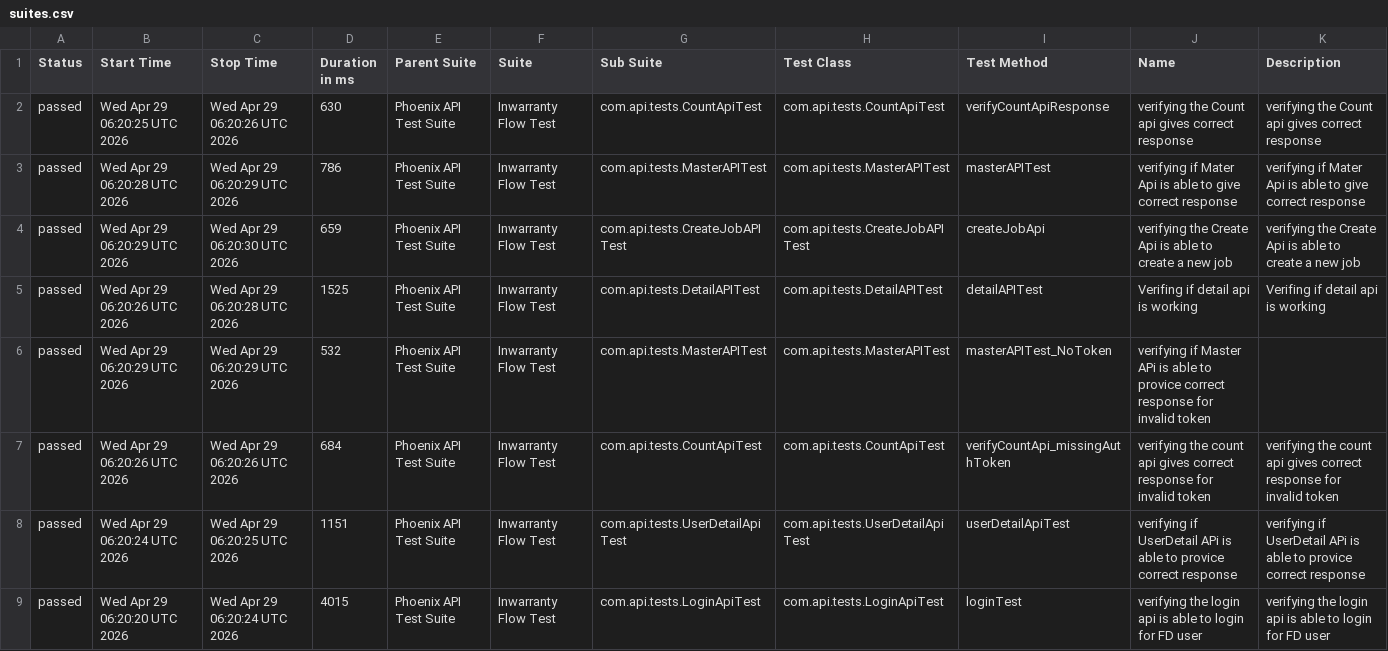
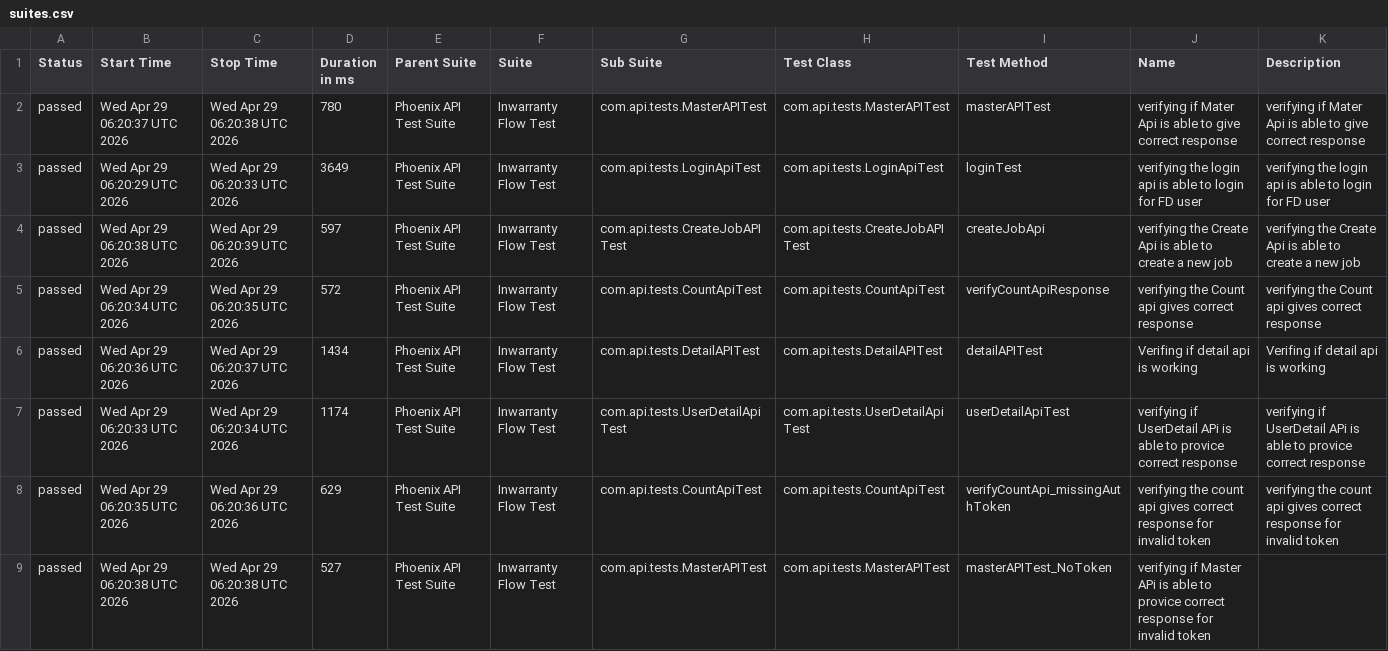
Before and after one commit to RanjaniManuel/PhoenixTestAutomationFramework, a CSV file: data/suites.csv, drawn as a sheet.

```diff
--- a/data/suites.csv
+++ b/data/suites.csv
@@ -1,9 +1,9 @@
 "Status","Start Time","Stop Time","Duration in ms","Parent Suite","Suite","Sub Suite","Test Class","Test Method","Name","Description"
-"passed","Wed Apr 29 06:20:25 UTC 2026","Wed Apr 29 06:20:26 UTC 2026","630","Phoenix API Test Suite","Inwarranty Flow Test","com.api.tests.CountApiTest","com.api.tests.CountApiTest","verifyCountApiResponse","verifying the Count api gives correct response","verifying the Count api gives correct response"
-"passed","Wed Apr 29 06:20:28 UTC 2026","Wed Apr 29 06:20:29 UTC 2026","786","Phoenix API Test Suite","Inwarranty Flow Test","com.api.tests.MasterAPITest","com.api.tests.MasterAPITest","masterAPITest","verifying if Mater Api is able to give correct response","verifying if Mater Api is able to give correct response"
-"passed","Wed Apr 29 06:20:29 UTC 2026","Wed Apr 29 06:20:30 UTC 2026","659","Phoenix API Test Suite","Inwarranty Flow Test","com.api.tests.CreateJobAPITest","com.api.tests.CreateJobAPITest","createJobApi","verifying the Create Api is able to create a new job","verifying the Create Api is able to create a new job"
-"passed","Wed Apr 29 06:20:26 UTC 2026","Wed Apr 29 06:20:28 UTC 2026","1525","Phoenix API Test Suite","Inwarranty Flow Test","com.api.tests.DetailAPITest","com.api.tests.DetailAPITest","detailAPITest","Verifing if  detail api is working ","Verifing if  detail api is working "
-"passed","Wed Apr 29 06:20:29 UTC 2026","Wed Apr 29 06:20:29 UTC 2026","532","Phoenix API Test Suite","Inwarranty Flow Test","com.api.tests.MasterAPITest","com.api.tests.MasterAPITest","masterAPITest_NoToken","verifying if Master APi is able to provice correct response for invalid token",""
-"passed","Wed Apr 29 06:20:26 UTC 2026","Wed Apr 29 06:20:26 UTC 2026","684","Phoenix API Test Suite","Inwarranty Flow Test","com.api.tests.CountApiTest","com.api.tests.CountApiTest","verifyCountApi_missingAuthToken","verifying the count api gives correct response for invalid token","verifying the count api gives correct response for invalid token"
-"passed","Wed Apr 29 06:20:24 UTC 2026","Wed Apr 29 06:20:25 UTC 2026","1151","Phoenix API Test Suite","Inwarranty Flow Test","com.api.tests.UserDetailApiTest","com.api.tests.UserDetailApiTest","userDetailApiTest","verifying if UserDetail APi is able to provice correct response","verifying if UserDetail APi is able to provice correct response"
-"passed","Wed Apr 29 06:20:20 UTC 2026","Wed Apr 29 06:20:24 UTC 2026","4015","Phoenix API Test Suite","Inwarranty Flow Test","com.api.tests.LoginApiTest","com.api.tests.LoginApiTest","loginTest","verifying the login api is able to login for FD user","verifying the login api is able to login for FD user"
+"passed","Wed Apr 29 06:20:37 UTC 2026","Wed Apr 29 06:20:38 UTC 2026","780","Phoenix API Test Suite","Inwarranty Flow Test","com.api.tests.MasterAPITest","com.api.tests.MasterAPITest","masterAPITest","verifying if Mater Api is able to give correct response","verifying if Mater Api is able to give correct response"
+"passed","Wed Apr 29 06:20:29 UTC 2026","Wed Apr 29 06:20:33 UTC 2026","3649","Phoenix API Test Suite","Inwarranty Flow Test","com.api.tests.LoginApiTest","com.api.tests.LoginApiTest","loginTest","verifying the login api is able to login for FD user","verifying the login api is able to login for FD user"
+"passed","Wed Apr 29 06:20:38 UTC 2026","Wed Apr 29 06:20:39 UTC 2026","597","Phoenix API Test Suite","Inwarranty Flow Test","com.api.tests.CreateJobAPITest","com.api.tests.CreateJobAPITest","createJobApi","verifying the Create Api is able to create a new job","verifying the Create Api is able to create a new job"
+"passed","Wed Apr 29 06:20:34 UTC 2026","Wed Apr 29 06:20:35 UTC 2026","572","Phoenix API Test Suite","Inwarranty Flow Test","com.api.tests.CountApiTest","com.api.tests.CountApiTest","verifyCountApiResponse","verifying the Count api gives correct response","verifying the Count api gives correct response"
+"passed","Wed Apr 29 06:20:36 UTC 2026","Wed Apr 29 06:20:37 UTC 2026","1434","Phoenix API Test Suite","Inwarranty Flow Test","com.api.tests.DetailAPITest","com.api.tests.DetailAPITest","detailAPITest","Verifing if  detail api is working ","Verifing if  detail api is working "
+"passed","Wed Apr 29 06:20:33 UTC 2026","Wed Apr 29 06:20:34 UTC 2026","1174","Phoenix API Test Suite","Inwarranty Flow Test","com.api.tests.UserDetailApiTest","com.api.tests.UserDetailApiTest","userDetailApiTest","verifying if UserDetail APi is able to provice correct response","verifying if UserDetail APi is able to provice correct response"
+"passed","Wed Apr 29 06:20:35 UTC 2026","Wed Apr 29 06:20:36 UTC 2026","629","Phoenix API Test Suite","Inwarranty Flow Test","com.api.tests.CountApiTest","com.api.tests.CountApiTest","verifyCountApi_missingAuthToken","verifying the count api gives correct response for invalid token","verifying the count api gives correct response for invalid token"
+"passed","Wed Apr 29 06:20:38 UTC 2026","Wed Apr 29 06:20:38 UTC 2026","527","Phoenix API Test Suite","Inwarranty Flow Test","com.api.tests.MasterAPITest","com.api.tests.MasterAPITest","masterAPITest_NoToken","verifying if Master APi is able to provice correct response for invalid token",""
```
Also changed, not shown: data/behaviors.csv, 49 other files.
